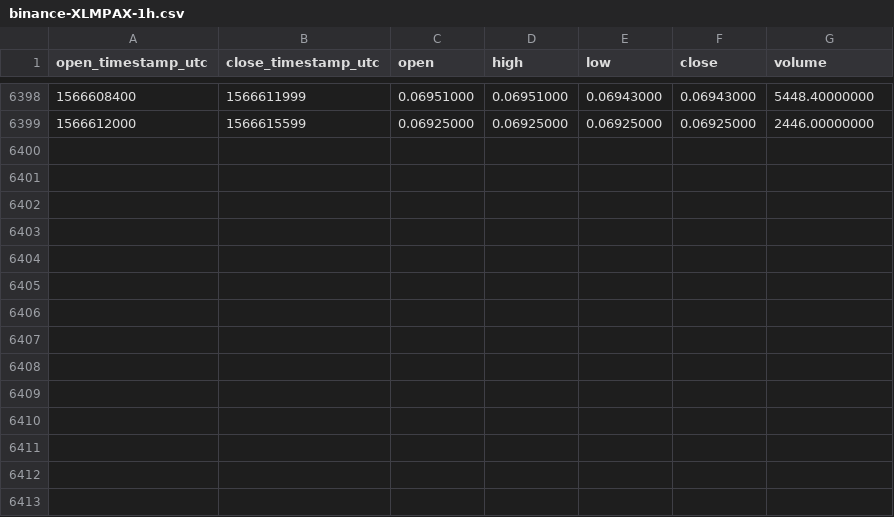
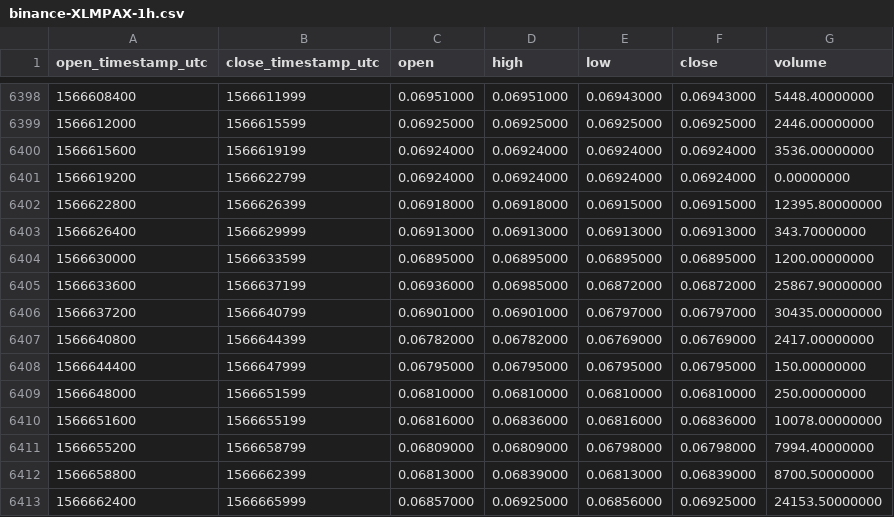
Before and after one commit to cryptobigbro/binance-XLMPAX, a CSV file: binance-XLMPAX-1h.csv, drawn as a sheet; only a part is shown, gaps mark what is left out; the diff names each change by its address in the sheet, - before the commit and + after, or states it on an @@ line.

Commit message:
Update OHLCV data.

```diff
--- a/binance-XLMPAX-1h.csv
+++ b/binance-XLMPAX-1h.csv
+row 6400: 1566615600 | 1566619199 | 0.06924000 | 0.06924000 | 0.06924000 | 0.06924000 | 3536.00000000
+row 6401: 1566619200 | 1566622799 | 0.06924000 | 0.06924000 | 0.06924000 | 0.06924000 | 0.00000000
+row 6402: 1566622800 | 1566626399 | 0.06918000 | 0.06918000 | 0.06915000 | 0.06915000 | 12395.80000000
+row 6403: 1566626400 | 1566629999 | 0.06913000 | 0.06913000 | 0.06913000 | 0.06913000 | 343.70000000
+row 6404: 1566630000 | 1566633599 | 0.06895000 | 0.06895000 | 0.06895000 | 0.06895000 | 1200.00000000
+row 6405: 1566633600 | 1566637199 | 0.06936000 | 0.06985000 | 0.06872000 | 0.06872000 | 25867.90000000
+row 6406: 1566637200 | 1566640799 | 0.06901000 | 0.06901000 | 0.06797000 | 0.06797000 | 30435.00000000
+row 6407: 1566640800 | 1566644399 | 0.06782000 | 0.06782000 | 0.06769000 | 0.06769000 | 2417.00000000
+row 6408: 1566644400 | 1566647999 | 0.06795000 | 0.06795000 | 0.06795000 | 0.06795000 | 150.00000000
+row 6409: 1566648000 | 1566651599 | 0.06810000 | 0.06810000 | 0.06810000 | 0.06810000 | 250.00000000
+row 6410: 1566651600 | 1566655199 | 0.06816000 | 0.06836000 | 0.06816000 | 0.06836000 | 10078.00000000
+row 6411: 1566655200 | 1566658799 | 0.06809000 | 0.06809000 | 0.06798000 | 0.06798000 | 7994.40000000
+row 6412: 1566658800 | 1566662399 | 0.06813000 | 0.06839000 | 0.06813000 | 0.06839000 | 8700.50000000
+row 6413: 1566662400 | 1566665999 | 0.06857000 | 0.06925000 | 0.06856000 | 0.06925000 | 24153.50000000
```
